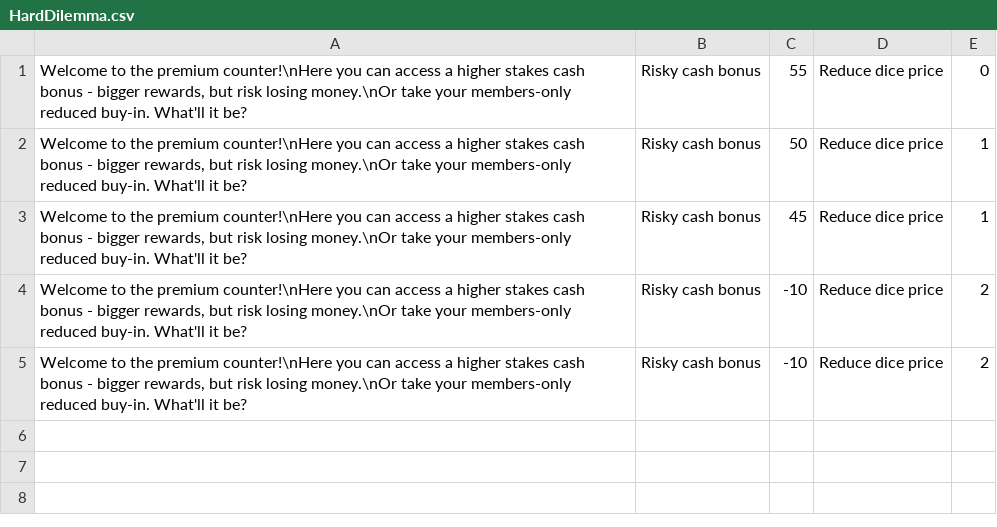
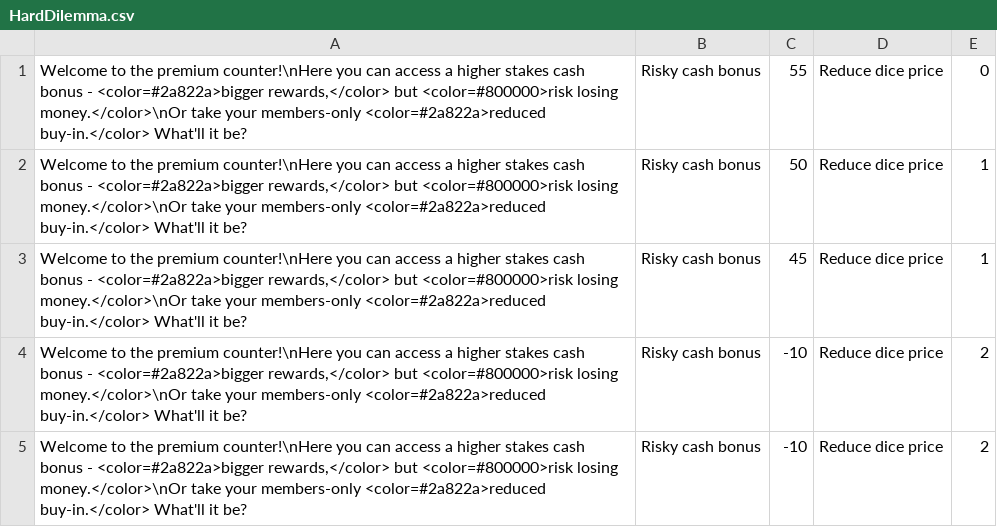
Before and after one commit to FlockingStudio/RatRace, a CSV file: Assets/Resources/CSV/HardDilemma.csv, drawn as a sheet.

```diff
--- a/Assets/Resources/CSV/HardDilemma.csv
+++ b/Assets/Resources/CSV/HardDilemma.csv
@@ -1,5 +1,5 @@
-"Welcome to the premium counter!\nHere you can access a higher stakes cash bonus - bigger rewards, but risk losing money.\nOr take your members-only reduced buy-in. What'll it be?",Risky cash bonus,55,Reduce dice price,0
-"Welcome to the premium counter!\nHere you can access a higher stakes cash bonus - bigger rewards, but risk losing money.\nOr take your members-only reduced buy-in. What'll it be?",Risky cash bonus,50,Reduce dice price,1
-"Welcome to the premium counter!\nHere you can access a higher stakes cash bonus - bigger rewards, but risk losing money.\nOr take your members-only reduced buy-in. What'll it be?",Risky cash bonus,45,Reduce dice price,1
-"Welcome to the premium counter!\nHere you can access a higher stakes cash bonus - bigger rewards, but risk losing money.\nOr take your members-only reduced buy-in. What'll it be?",Risky cash bonus,-10,Reduce dice price,2
-"Welcome to the premium counter!\nHere you can access a higher stakes cash bonus - bigger rewards, but risk losing money.\nOr take your members-only reduced buy-in. What'll it be?",Risky cash bonus,-10,Reduce dice price,2
+"Welcome to the premium counter!\nHere you can access a higher stakes cash bonus - <color=#2a822a>bigger rewards,</color> but <color=#800000>risk losing money.</color>\nOr take your members-only <color=#2a822a>reduced buy-in.</color> What'll it be?",Risky cash bonus,55,Reduce dice price,0
+"Welcome to the premium counter!\nHere you can access a higher stakes cash bonus - <color=#2a822a>bigger rewards,</color> but <color=#800000>risk losing money.</color>\nOr take your members-only <color=#2a822a>reduced buy-in.</color> What'll it be?",Risky cash bonus,50,Reduce dice price,1
+"Welcome to the premium counter!\nHere you can access a higher stakes cash bonus - <color=#2a822a>bigger rewards,</color> but <color=#800000>risk losing money.</color>\nOr take your members-only <color=#2a822a>reduced buy-in.</color> What'll it be?",Risky cash bonus,45,Reduce dice price,1
+"Welcome to the premium counter!\nHere you can access a higher stakes cash bonus - <color=#2a822a>bigger rewards,</color> but <color=#800000>risk losing money.</color>\nOr take your members-only <color=#2a822a>reduced buy-in.</color> What'll it be?",Risky cash bonus,-10,Reduce dice price,2
+"Welcome to the premium counter!\nHere you can access a higher stakes cash bonus - <color=#2a822a>bigger rewards,</color> but <color=#800000>risk losing money.</color>\nOr take your members-only <color=#2a822a>reduced buy-in.</color> What'll it be?",Risky cash bonus,-10,Reduce dice price,2
```
Also changed, not shown: Assets/Resources/CSV/EasyDilemma.csv, Assets/Resources/CSV/EasyGig.CSV, 5 other files.
